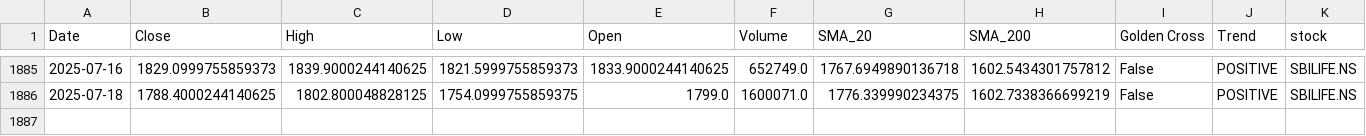
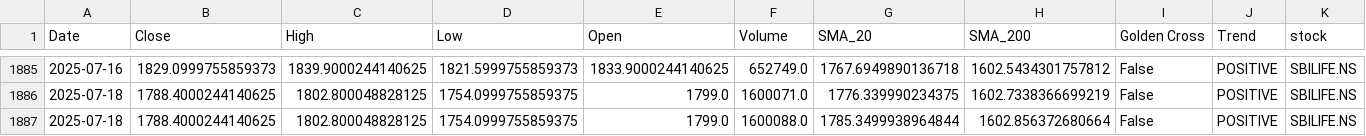
Before and after one commit to sohamdeshpande/nifty-analysis, a CSV file: data/SBILIFE.NS.csv, drawn as a sheet; only a part is shown, gaps mark what is left out; rows hold the shown columns only; the diff names each change by its address in the sheet, - before the commit and + after, or states it on an @@ line.

```diff
--- a/data/SBILIFE.NS.csv
+++ b/data/SBILIFE.NS.csv
+row 1887: 2025-07-18 | 1788.4000244140625 | 1802.800048828125 | 1754.0999755859375 | 1799.0 | 1600088.0 | 1785.3499938964844 | 1602.856372680664 | False | POSITIVE | SBILIFE.NS
```
Also changed, not shown: data/ADANIPORTS.NS.csv, data/BAJAJFINSV.NS.csv, 46 other files.
